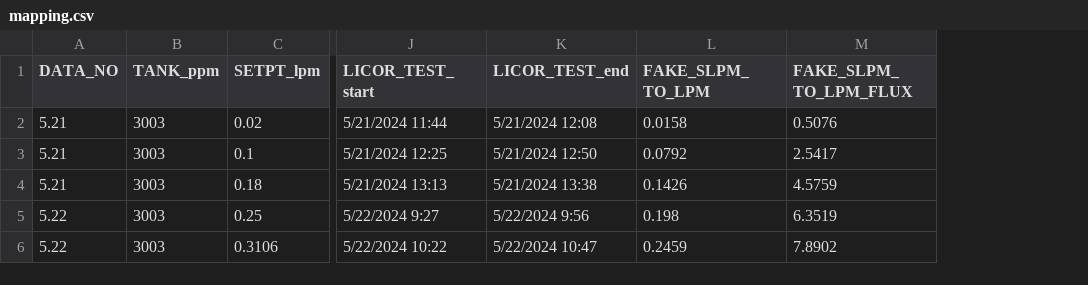
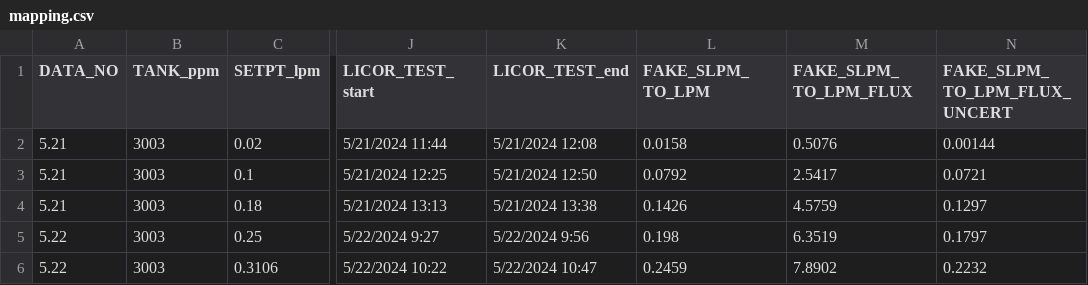
Before and after one commit to Fingolfin-therapist/co2_flux_summer_24, a CSV file: flux_test/data/mapping.csv, drawn as a sheet; only a part is shown, gaps mark what is left out; the diff names each change by its address in the sheet, - before the commit and + after, or states it on an @@ line.

Commit message:
Update Flux Script to Include Uncertainty, General Cleanup, and Modularize Code. Add uncertainty to Set-Point Script.

```diff
--- a/flux_test/data/mapping.csv
+++ b/flux_test/data/mapping.csv
+column N (FAKE_SLPM_TO_LPM_FLUX_UNCERT), rows 2-6: 0.00144 | 0.0721 | 0.1297 | 0.1797 | 0.2232
```
Also changed, not shown: 9 other files.
